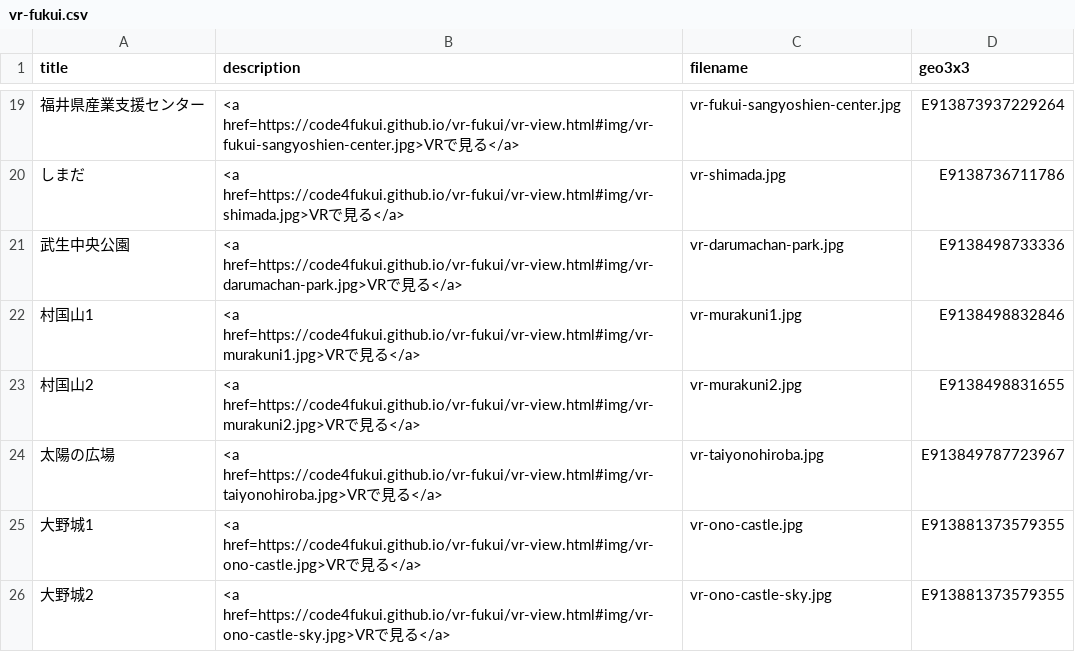
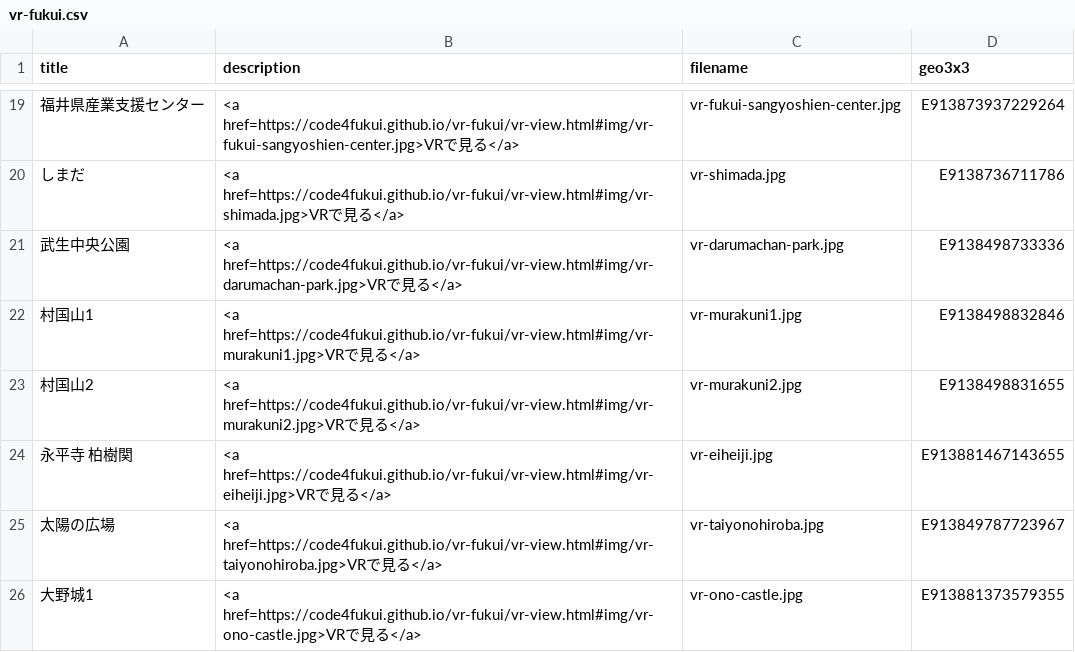
Before and after one commit to code4fukui/vr-fukui, a CSV file: vr-fukui.csv, drawn as a sheet; only a part is shown, gaps mark what is left out; the shorter side is filled out with more unchanged rows; the diff names each change by its address in the sheet, - before the commit and + after, or states it on an @@ line.

```diff
--- a/vr-fukui.csv
+++ b/vr-fukui.csv
+row 24: 永平寺 柏樹関 | <a href=https://code4fukui.github.io/vr-fukui/vr-view.html#img/vr-eiheiji.jpg>VRで見る</a> | vr-eiheiji.jpg | E913881467143655
```
Also changed, not shown: 1 other file.
